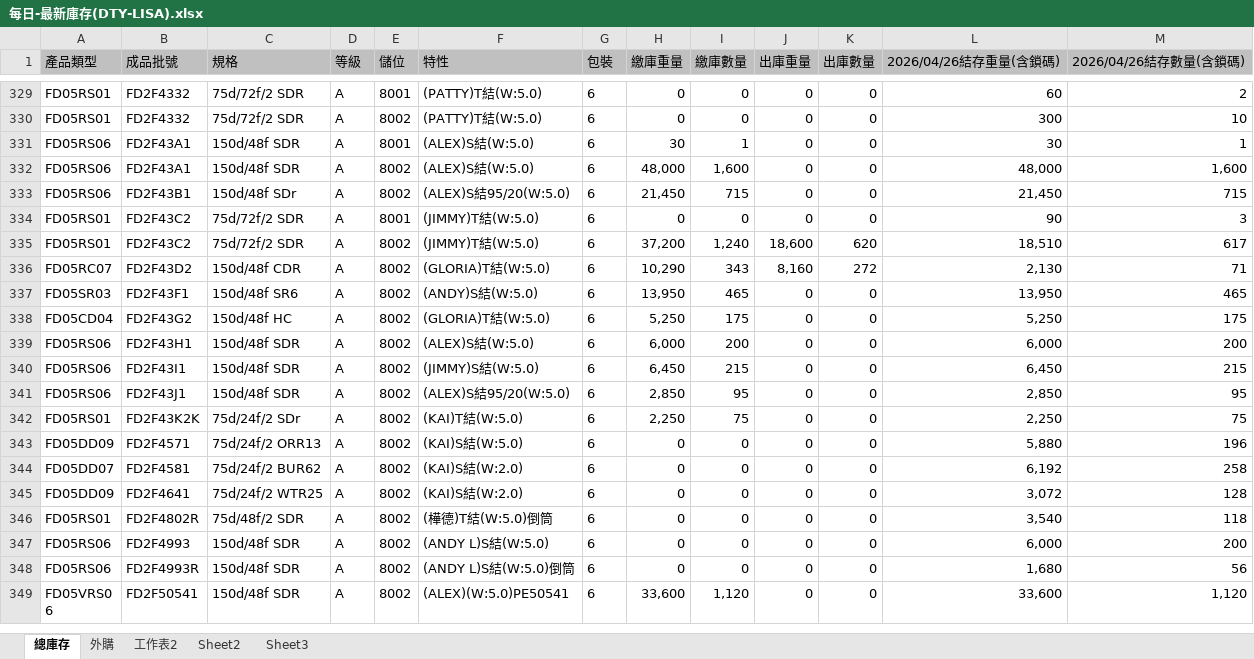
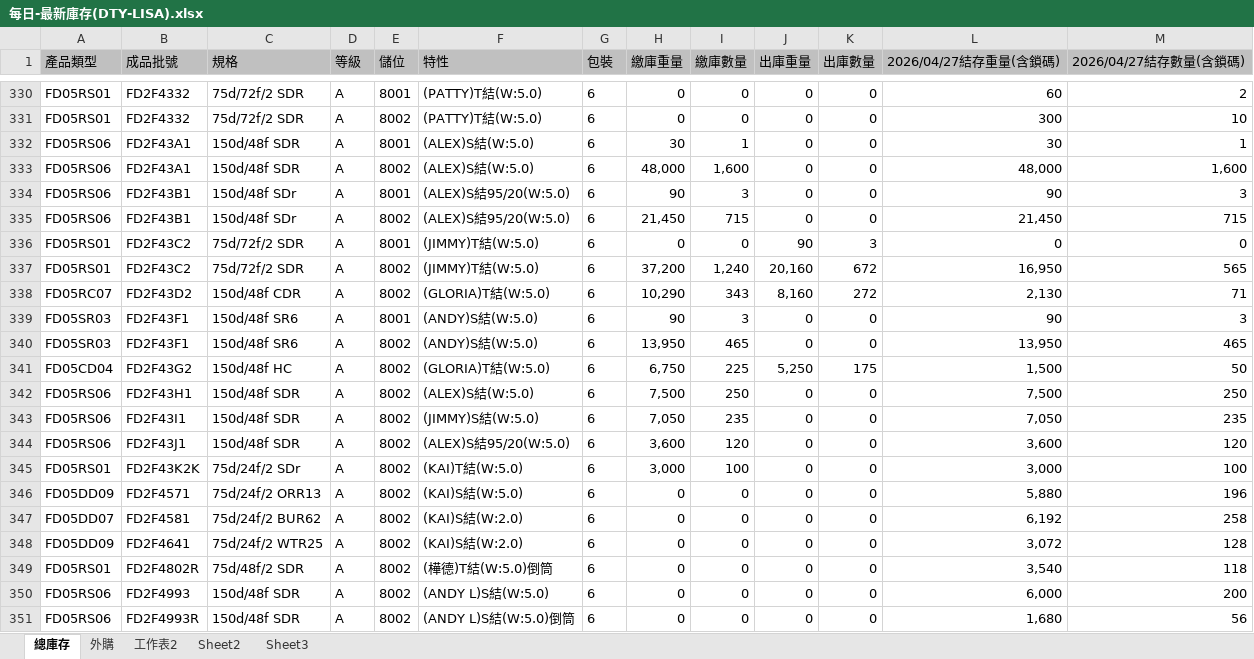
Before and after one commit to blaze0207/product-schedule, an Excel workbook: 每日-最新庫存(DTY-LISA).xlsx, sheet 總庫存, drawn as a sheet; only a part is shown, gaps mark what is left out; the shorter side is filled out with more unchanged rows; values as stored, in another font and other column widths than the file's, no borders; addresses are those after the commit; the diff covers the shown part only; the diff names each change by its address in the sheet, - before the commit and + after, or states it on an @@ line.

```diff
--- a/每日-最新庫存(DTY-LISA).xlsx (sheet 總庫存)
+++ b/每日-最新庫存(DTY-LISA).xlsx (sheet 總庫存)
-L1: 2026/04/26結存重量(含鎖碼)
+L1: 2026/04/27結存重量(含鎖碼)
-M1: 2026/04/26結存數量(含鎖碼)
+M1: 2026/04/27結存數量(含鎖碼)
+row 334: FD05RS06 | FD2F43B1 | 150d/48f SDr | A | 8001 | (ALEX)S結95/20(W:5.0) | 6 | 90 | 3 | 0 | 0 | 90 | 3
-J336 (出庫重量): 0
+J336 (出庫重量): 90
-K336 (出庫數量): 0
+K336 (出庫數量): 3
-L336 (2026/04/27結存重量(含鎖碼)): 90
+L336 (2026/04/27結存重量(含鎖碼)): 0
-M336 (2026/04/27結存數量(含鎖碼)): 3
+M336 (2026/04/27結存數量(含鎖碼)): 0
-J337 (出庫重量): 18,600
+J337 (出庫重量): 20,160
-K337 (出庫數量): 620
+K337 (出庫數量): 672
-L337 (2026/04/27結存重量(含鎖碼)): 18,510
+L337 (2026/04/27結存重量(含鎖碼)): 16,950
-M337 (2026/04/27結存數量(含鎖碼)): 617
+M337 (2026/04/27結存數量(含鎖碼)): 565
+row 339: FD05SR03 | FD2F43F1 | 150d/48f SR6 | A | 8001 | (ANDY)S結(W:5.0) | 6 | 90 | 3 | 0 | 0 | 90 | 3
-H341 (繳庫重量): 5,250
+H341 (繳庫重量): 6,750
-I341 (繳庫數量): 175
+I341 (繳庫數量): 225
-J341 (出庫重量): 0
+J341 (出庫重量): 5,250
-K341 (出庫數量): 0
+K341 (出庫數量): 175
-L341 (2026/04/27結存重量(含鎖碼)): 5,250
+L341 (2026/04/27結存重量(含鎖碼)): 1,500
-M341 (2026/04/27結存數量(含鎖碼)): 175
+M341 (2026/04/27結存數量(含鎖碼)): 50
-H342 (繳庫重量): 6,000
+H342 (繳庫重量): 7,500
-I342 (繳庫數量): 200
+I342 (繳庫數量): 250
-L342 (2026/04/27結存重量(含鎖碼)): 6,000
+L342 (2026/04/27結存重量(含鎖碼)): 7,500
-M342 (2026/04/27結存數量(含鎖碼)): 200
+M342 (2026/04/27結存數量(含鎖碼)): 250
-H343 (繳庫重量): 6,450
+H343 (繳庫重量): 7,050
-I343 (繳庫數量): 215
+I343 (繳庫數量): 235
-L343 (2026/04/27結存重量(含鎖碼)): 6,450
+L343 (2026/04/27結存重量(含鎖碼)): 7,050
-M343 (2026/04/27結存數量(含鎖碼)): 215
+M343 (2026/04/27結存數量(含鎖碼)): 235
-H344 (繳庫重量): 2,850
+H344 (繳庫重量): 3,600
-I344 (繳庫數量): 95
+I344 (繳庫數量): 120
-L344 (2026/04/27結存重量(含鎖碼)): 2,850
+L344 (2026/04/27結存重量(含鎖碼)): 3,600
-M344 (2026/04/27結存數量(含鎖碼)): 95
+M344 (2026/04/27結存數量(含鎖碼)): 120
-H345 (繳庫重量): 2,250
+H345 (繳庫重量): 3,000
-I345 (繳庫數量): 75
+I345 (繳庫數量): 100
-L345 (2026/04/27結存重量(含鎖碼)): 2,250
+L345 (2026/04/27結存重量(含鎖碼)): 3,000
-M345 (2026/04/27結存數量(含鎖碼)): 75
+M345 (2026/04/27結存數量(含鎖碼)): 100
```
Also changed, not shown: 4 added rows, 1 removed row and 234 edited cells elsewhere in this sheet, sheet 外購, DTY May26產銷260427-1400+500+30_clear.xlsx, 7 other files.
